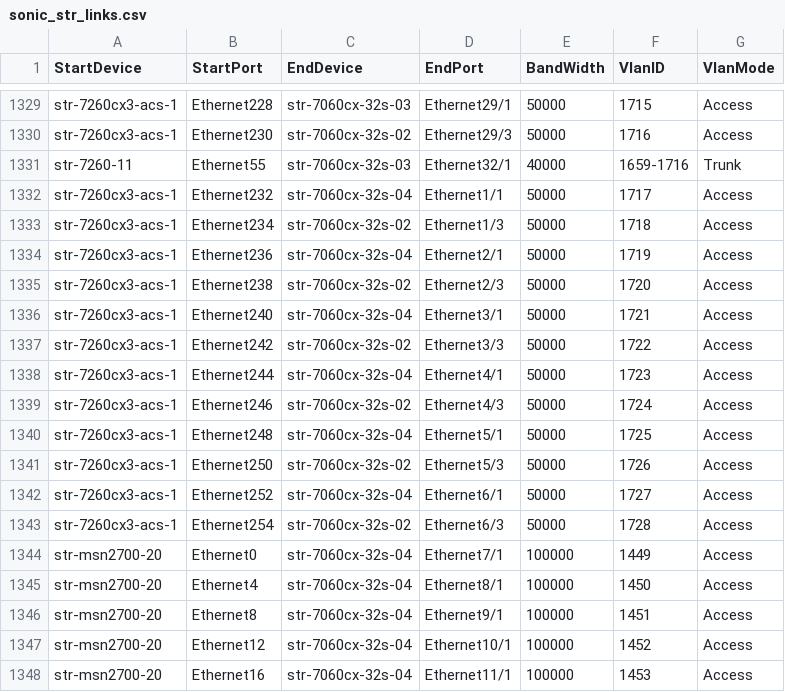
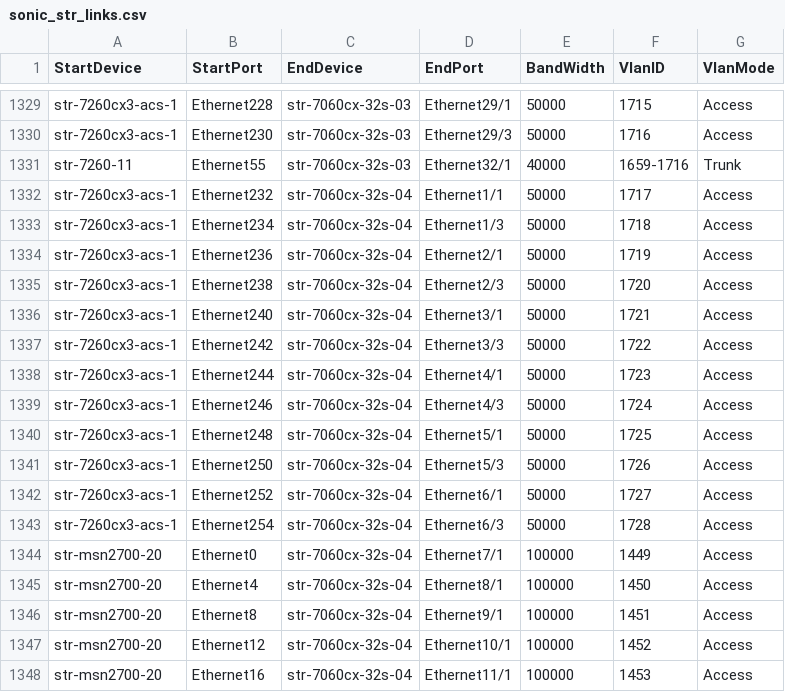
Before and after one commit to neethajohn/sonic-mgmt, a CSV file: ansible/files/sonic_str_links.csv, drawn as a sheet; only a part is shown, gaps mark what is left out; the diff covers the shown part only; the diff names each change by its address in the sheet, - before the commit and + after, or states it on an @@ line.

Commit message:
Merged PR 755393: [starlab device links] fix link issue
[starlab device links] fix link issue

Some ports were mistakenly pointed to wrong fanout swtich.

Signed-off-by: Ying Xie <ying.xie@microsoft.com>

```diff
--- a/ansible/files/sonic_str_links.csv
+++ b/ansible/files/sonic_str_links.csv
-C1330 (EndDevice): str-7060cx-32s-02
+C1330 (EndDevice): str-7060cx-32s-03
-C1333 (EndDevice): str-7060cx-32s-02
+C1333 (EndDevice): str-7060cx-32s-04
-C1335 (EndDevice): str-7060cx-32s-02
+C1335 (EndDevice): str-7060cx-32s-04
-C1337 (EndDevice): str-7060cx-32s-02
+C1337 (EndDevice): str-7060cx-32s-04
-C1339 (EndDevice): str-7060cx-32s-02
+C1339 (EndDevice): str-7060cx-32s-04
-C1341 (EndDevice): str-7060cx-32s-02
+C1341 (EndDevice): str-7060cx-32s-04
-C1343 (EndDevice): str-7060cx-32s-02
+C1343 (EndDevice): str-7060cx-32s-04
```
Also changed, not shown: 28 edited cells elsewhere in this file, 1 other file.
